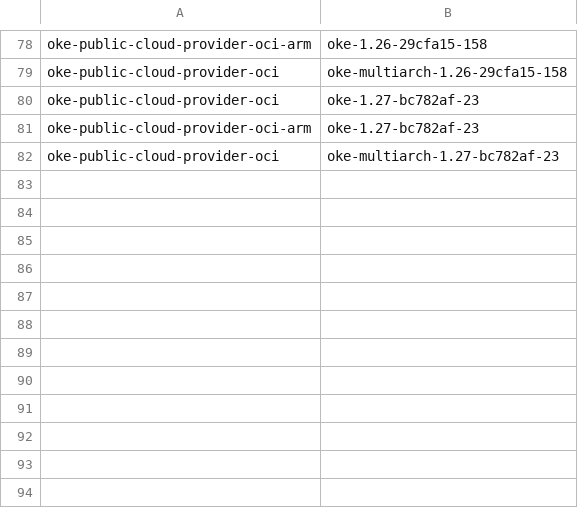
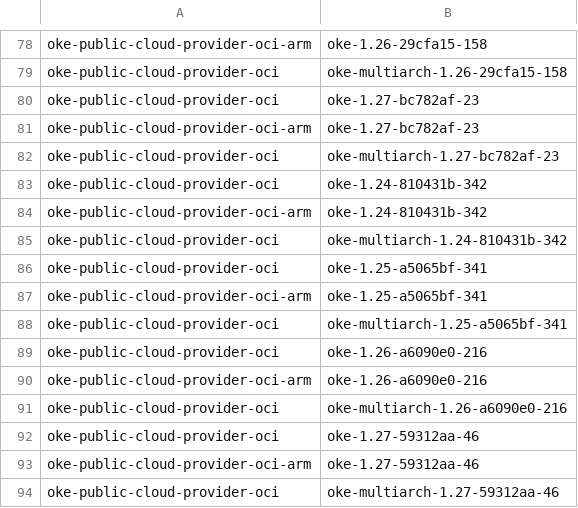
Before and after one commit to AkarshES/oci-cloud-controller-manager, a CSV file: MANIFEST.csv, drawn as a sheet; only a part is shown, gaps mark what is left out; the diff names each change by its address in the sheet, - before the commit and + after, or states it on an @@ line.

```diff
--- a/MANIFEST.csv
+++ b/MANIFEST.csv
+row 83: oke-public-cloud-provider-oci | oke-1.24-810431b-342
+row 84: oke-public-cloud-provider-oci-arm | oke-1.24-810431b-342
+row 85: oke-public-cloud-provider-oci | oke-multiarch-1.24-810431b-342
+row 86: oke-public-cloud-provider-oci | oke-1.25-a5065bf-341
+row 87: oke-public-cloud-provider-oci-arm | oke-1.25-a5065bf-341
+row 88: oke-public-cloud-provider-oci | oke-multiarch-1.25-a5065bf-341
+row 89: oke-public-cloud-provider-oci | oke-1.26-a6090e0-216
+row 90: oke-public-cloud-provider-oci-arm | oke-1.26-a6090e0-216
+row 91: oke-public-cloud-provider-oci | oke-multiarch-1.26-a6090e0-216
+row 92: oke-public-cloud-provider-oci | oke-1.27-59312aa-46
+row 93: oke-public-cloud-provider-oci-arm | oke-1.27-59312aa-46
+row 94: oke-public-cloud-provider-oci | oke-multiarch-1.27-59312aa-46
```
Also changed, not shown: 1 other file.
